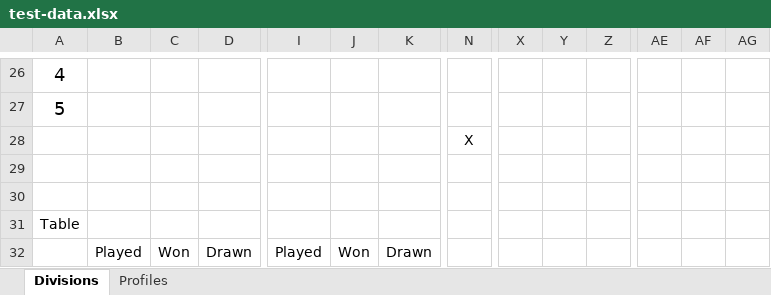
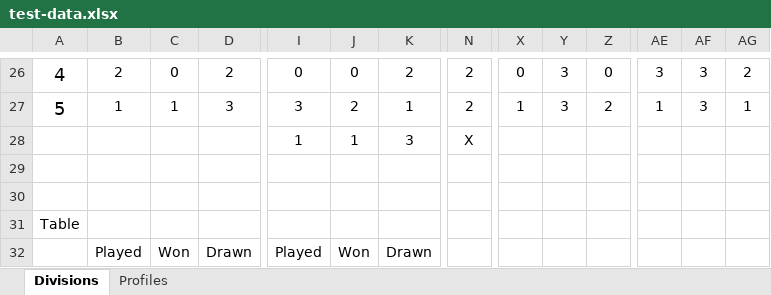
Before and after one commit to Hari96/stour-squashclub, an Excel workbook: test-data.xlsx, sheet Divisions, drawn as a sheet; only a part is shown, gaps mark what is left out; values as stored, in another font and other column widths than the file's, no borders; removed rows and columns are numbered as before the commit, all else as after; rows hold the shown columns only; the diff covers the shown part only; the diff names each change by its address in the sheet, - before the commit and + after, or states it on an @@ line.

```diff
--- a/test-data.xlsx (sheet Divisions)
+++ b/test-data.xlsx (sheet Divisions)
-B26: (empty)
+B26: 2
-C26: (empty)
+C26: 0
-D26: (empty)
+D26: 2
-I26: (empty)
+I26: 0
-J26: (empty)
+J26: 0
-K26: (empty)
+K26: 2
-N26:N27: (empty)
+N26:N27: 2
-X26: (empty)
+X26: 0
-Y26:Y27: (empty)
+Y26:Y27: 3
-Z26: (empty)
+Z26: 0
-AE26: (empty)
+AE26: 3
-AF26:AF27: (empty)
+AF26:AF27: 3
-AG26: (empty)
+AG26: 2
-B27: (empty)
+B27: 1
-C27: (empty)
+C27: 1
-D27: (empty)
+D27: 3
-I27: (empty)
+I27: 3
-J27: (empty)
+J27: 2
-K27: (empty)
+K27: 1
-X27: (empty)
+X27: 1
-Z27: (empty)
+Z27: 2
-AE27: (empty)
+AE27: 1
-AG27: (empty)
+AG27: 1
-row 28:  |  |  |  |  |  |  | X
+row 28:  |  |  |  | 1 | 1 | 3 | X
```
Also changed, not shown: 2 added rows, 2 removed rows and 173 edited cells elsewhere in this sheet, sheet Profiles, 11 other files.
